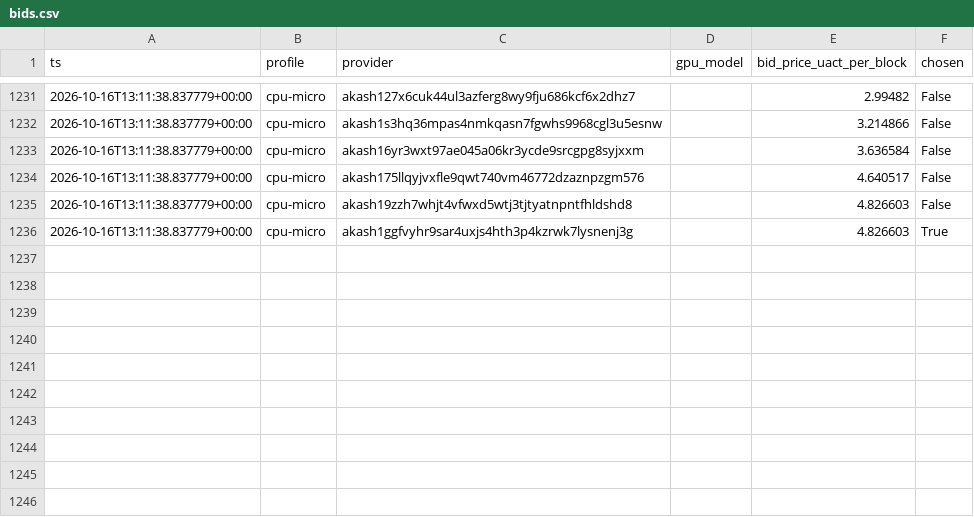
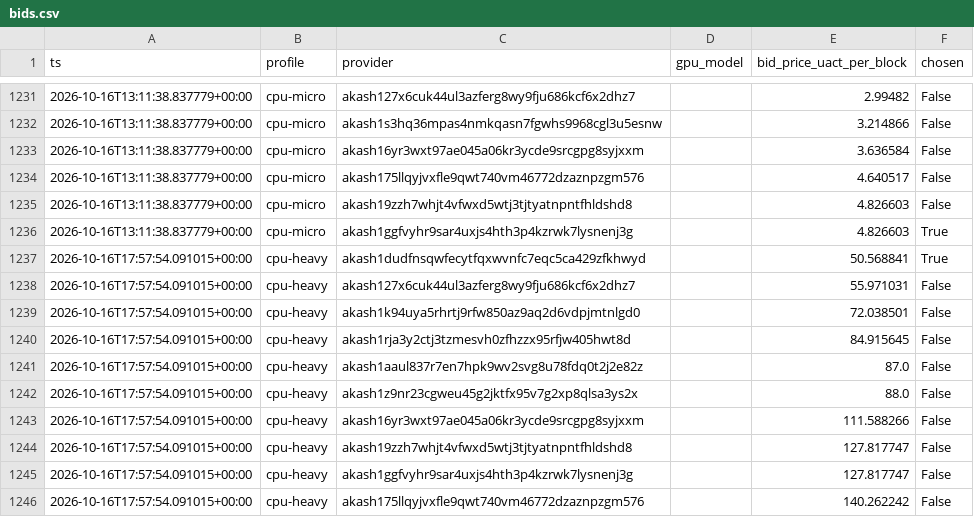
Before and after one commit to themailman05/shoestring, a CSV file: data/bids.csv, drawn as a sheet; only a part is shown, gaps mark what is left out; the diff names each change by its address in the sheet, - before the commit and + after, or states it on an @@ line.

```diff
--- a/data/bids.csv
+++ b/data/bids.csv
+row 1237: 2026-10-16T17:57:54.091015+00:00 | cpu-heavy | akash1dudfnsqwfecytfqxwvnfc7eqc5ca429zfkhwyd |  | 50.568841 | True
+row 1238: 2026-10-16T17:57:54.091015+00:00 | cpu-heavy | akash127x6cuk44ul3azferg8wy9fju686kcf6x2dhz7 |  | 55.971031 | False
+row 1239: 2026-10-16T17:57:54.091015+00:00 | cpu-heavy | akash1k94uya5rhrtj9rfw850az9aq2d6vdpjmtnlgd0 |  | 72.038501 | False
+row 1240: 2026-10-16T17:57:54.091015+00:00 | cpu-heavy | akash1rja3y2ctj3tzmesvh0zfhzzx95rfjw405hwt8d |  | 84.915645 | False
+row 1241: 2026-10-16T17:57:54.091015+00:00 | cpu-heavy | akash1aaul837r7en7hpk9wv2svg8u78fdq0t2j2e82z |  | 87.0 | False
+row 1242: 2026-10-16T17:57:54.091015+00:00 | cpu-heavy | akash1z9nr23cgweu45g2jktfx95v7g2xp8qlsa3ys2x |  | 88.0 | False
+row 1243: 2026-10-16T17:57:54.091015+00:00 | cpu-heavy | akash16yr3wxt97ae045a06kr3ycde9srcgpg8syjxxm |  | 111.588266 | False
+row 1244: 2026-10-16T17:57:54.091015+00:00 | cpu-heavy | akash19zzh7whjt4vfwxd5wtj3tjtyatnpntfhldshd8 |  | 127.817747 | False
+row 1245: 2026-10-16T17:57:54.091015+00:00 | cpu-heavy | akash1ggfvyhr9sar4uxjs4hth3p4kzrwk7lysnenj3g |  | 127.817747 | False
+row 1246: 2026-10-16T17:57:54.091015+00:00 | cpu-heavy | akash175llqyjvxfle9qwt740vm46772dzaznpzgm576 |  | 140.262242 | False
```
Also changed, not shown: data/canary.csv.
